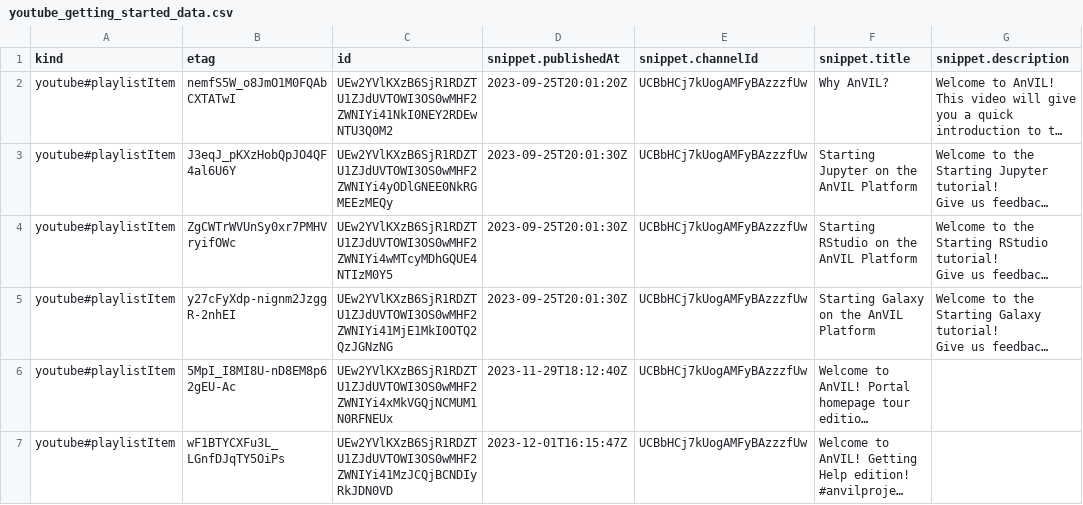
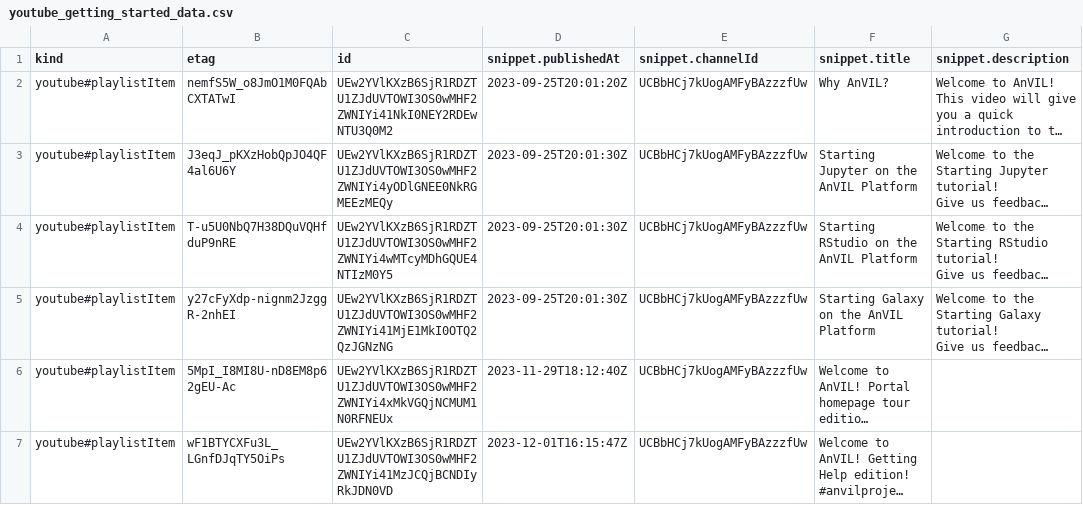
Before and after one commit to fhdsl/AnVIL_Collection, a CSV file: resources/youtube_getting_started_data.csv, drawn as a sheet; only a part is shown; long unchanged cells end in …; the diff names each change by its address in the sheet, - before the commit and + after, or states it on an @@ line.

```diff
--- a/resources/youtube_getting_started_data.csv
+++ b/resources/youtube_getting_started_data.csv
-B4 (etag): ZgCWTrWVUnSy0xr7PMHVryifOWc
+B4 (etag): T-u5U0NbQ7H38DQuVQHfduP9nRE
```
Also changed, not shown: 1 other file.
